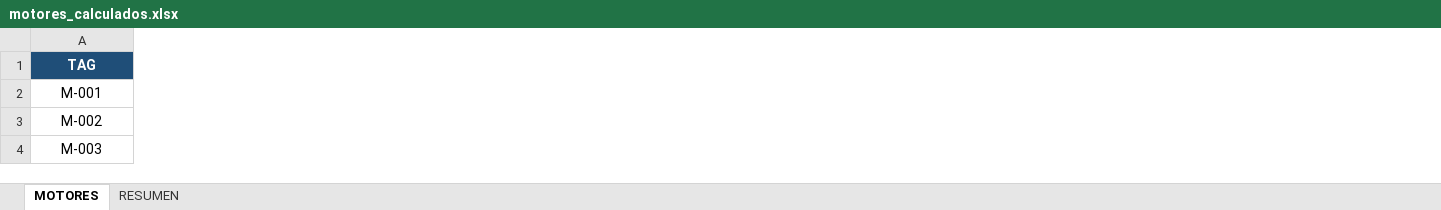
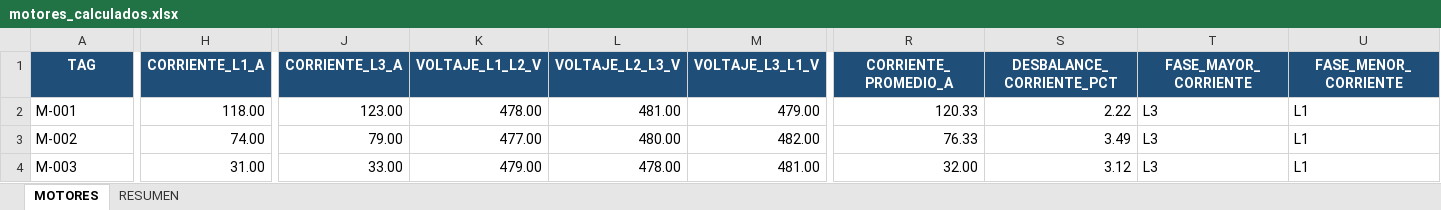
Before and after one commit to Detinoco19/Electrical_Engineering, an Excel workbook: resultados/motores_calculados.xlsx, sheet MOTORES, drawn as a sheet; only a part is shown, gaps mark what is left out; values as stored, in another font and other column widths than the file's, no borders; the diff covers the shown part only; the diff names each change by its address in the sheet, - before the commit and + after, or states it on an @@ line.

Commit message:
Integrar diagnostico trifasico al reporte de motores

```diff
--- a/resultados/motores_calculados.xlsx (sheet MOTORES)
+++ b/resultados/motores_calculados.xlsx (sheet MOTORES)
+column H (CORRIENTE_L1_A), rows 2-4: 118.00 | 74.00 | 31.00
+column J (CORRIENTE_L3_A), rows 2-4: 123.00 | 79.00 | 33.00
+column K (VOLTAJE_L1_L2_V), rows 2-4: 478.00 | 477.00 | 479.00
+column L (VOLTAJE_L2_L3_V), rows 2-4: 481.00 | 480.00 | 478.00
+column M (VOLTAJE_L3_L1_V), rows 2-4: 479.00 | 482.00 | 481.00
+column R (CORRIENTE_PROMEDIO_A), rows 2-4: 120.33 | 76.33 | 32.00
+column S (DESBALANCE_CORRIENTE_PCT), rows 2-4: 2.22 | 3.49 | 3.12
+column T (FASE_MAYOR_CORRIENTE), rows 2-4: all L3
+column U (FASE_MENOR_CORRIENTE), rows 2-4: all L1
-A2:A4 alignment: center
+A2:A4 alignment: left
```
Also changed, not shown: 5 added columns, 4 edited cells and cell formats elsewhere in this sheet, sheet RESUMEN, 2 other files.
